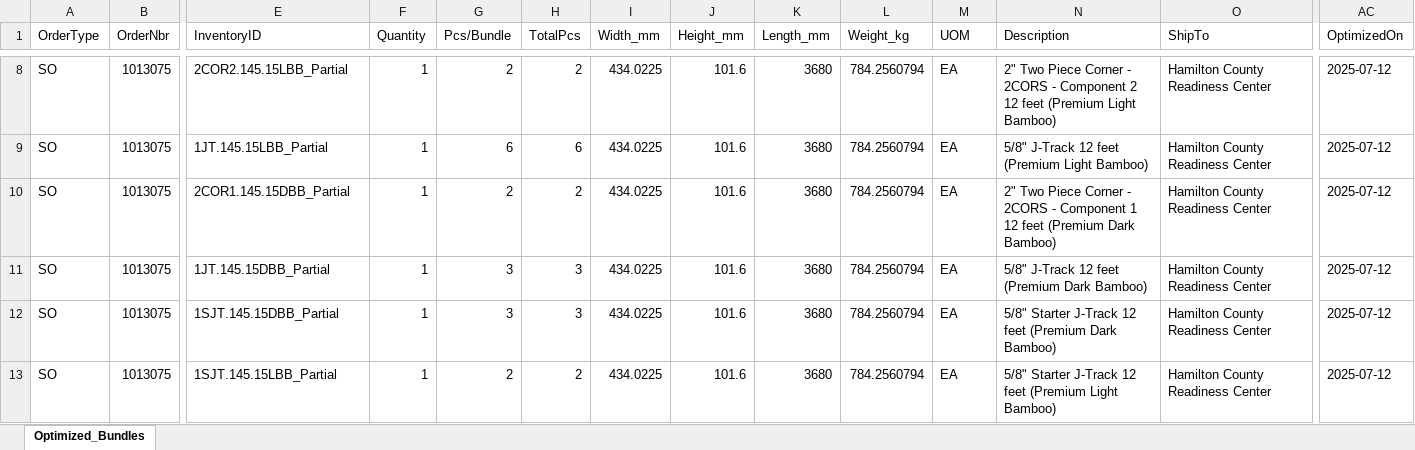
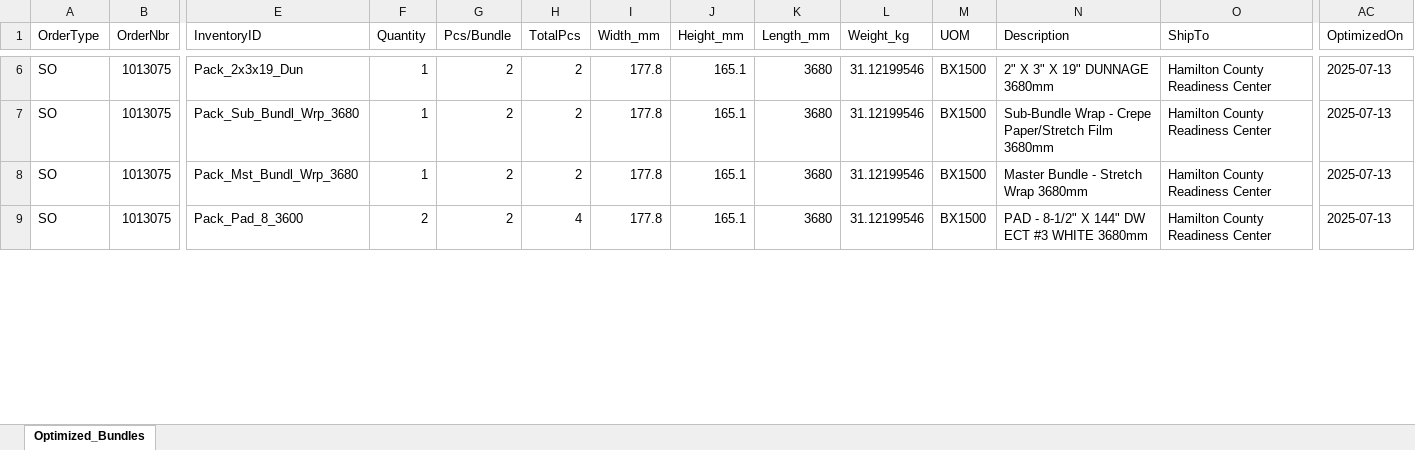
Before and after one commit to BraedonM/bundle-optimization, an Excel workbook: data_jul4/Optimized_Bundles.xlsx, sheet Optimized_Bundles, drawn as a sheet; only a part is shown, gaps mark what is left out; values as stored, in another font and other column widths than the file's, no borders; table styles not drawn; removed rows and columns are numbered as before the commit, all else as after; rows hold the shown columns only; the diff covers the shown part only; the diff names each change by its address in the sheet, - before the commit and + after, or states it on an @@ line.

```diff
--- a/data_jul4/Optimized_Bundles.xlsx (sheet Optimized_Bundles)
+++ b/data_jul4/Optimized_Bundles.xlsx (sheet Optimized_Bundles)
-E6 (InventoryID): 2COR2.145.15LBB_Partial
+E6 (InventoryID): Pack_2x3x19_Dun
-I6 (Width_mm): 434.0225
+I6 (Width_mm): 177.8
-J6 (Height_mm): 101.6
+J6 (Height_mm): 165.1
-L6 (Weight_kg): 784.2560794
+L6 (Weight_kg): 31.12199546
-M6 (UOM): EA
+M6 (UOM): BX1500
-N6 (Description): 2" Two Piece Corner - 2CORS - Component 2 12 feet (Premium Light Bamboo)
+N6 (Description): 2" X 3" X 19" DUNNAGE 3680mm
-AC6 (OptimizedOn): 2025-07-12
+AC6 (OptimizedOn): 2025-07-13
-row 9: SO | 1013075 | 1JT.145.15LBB_Partial | 1 | 6 | 6 | 434.0225 | 101.6 | 3680 | 784.2560794 | EA | 5/8" J-Track 12 feet (Premium Light Bamboo) | Hamilton County Readiness Center | 2025-07-12
-E7 (InventoryID): 2COR1.145.15DBB_Partial
+E7 (InventoryID): Pack_Sub_Bundl_Wrp_3680
-I7 (Width_mm): 434.0225
+I7 (Width_mm): 177.8
-J7 (Height_mm): 101.6
+J7 (Height_mm): 165.1
-L7 (Weight_kg): 784.2560794
+L7 (Weight_kg): 31.12199546
-M7 (UOM): EA
+M7 (UOM): BX1500
-N7 (Description): 2" Two Piece Corner - 2CORS - Component 1 12 feet (Premium Dark Bamboo)
+N7 (Description): Sub-Bundle Wrap - Crepe Paper/Stretch Film 3680mm
-AC7 (OptimizedOn): 2025-07-12
+AC7 (OptimizedOn): 2025-07-13
-row 11: SO | 1013075 | 1JT.145.15DBB_Partial | 1 | 3 | 3 | 434.0225 | 101.6 | 3680 | 784.2560794 | EA | 5/8" J-Track 12 feet (Premium Dark Bamboo) | Hamilton County Readiness Center | 2025-07-12
-E8 (InventoryID): 1SJT.145.15DBB_Partial
+E8 (InventoryID): Pack_Mst_Bundl_Wrp_3680
-G8 (Pcs/Bundle): 3
+G8 (Pcs/Bundle): 2
-H8 (TotalPcs): 3
+H8 (TotalPcs): 2
-I8:I9 (Width_mm): 434.0225
+I8:I9 (Width_mm): 177.8
-J8:J9 (Height_mm): 101.6
+J8:J9 (Height_mm): 165.1
-L8:L9 (Weight_kg): 784.2560794
+L8:L9 (Weight_kg): 31.12199546
-M8:M9 (UOM): EA
+M8:M9 (UOM): BX1500
-N8 (Description): 5/8" Starter J-Track 12 feet (Premium Dark Bamboo)
+N8 (Description): Master Bundle - Stretch Wrap 3680mm
-AC8:AC9 (OptimizedOn): 2025-07-12
+AC8:AC9 (OptimizedOn): 2025-07-13
-E9 (InventoryID): 1SJT.145.15LBB_Partial
+E9 (InventoryID): Pack_Pad_8_3600
-F9 (Quantity): 1
+F9 (Quantity): 2
-H9 (TotalPcs): 2
+H9 (TotalPcs): 4
-N9 (Description): 5/8" Starter J-Track 12 feet (Premium Light Bamboo)
+N9 (Description): PAD - 8-1/2" X 144" DW ECT #3 WHITE 3680mm
```
Also changed, not shown: 2 removed rows and 367 edited cells elsewhere in this sheet, 1 other file.
